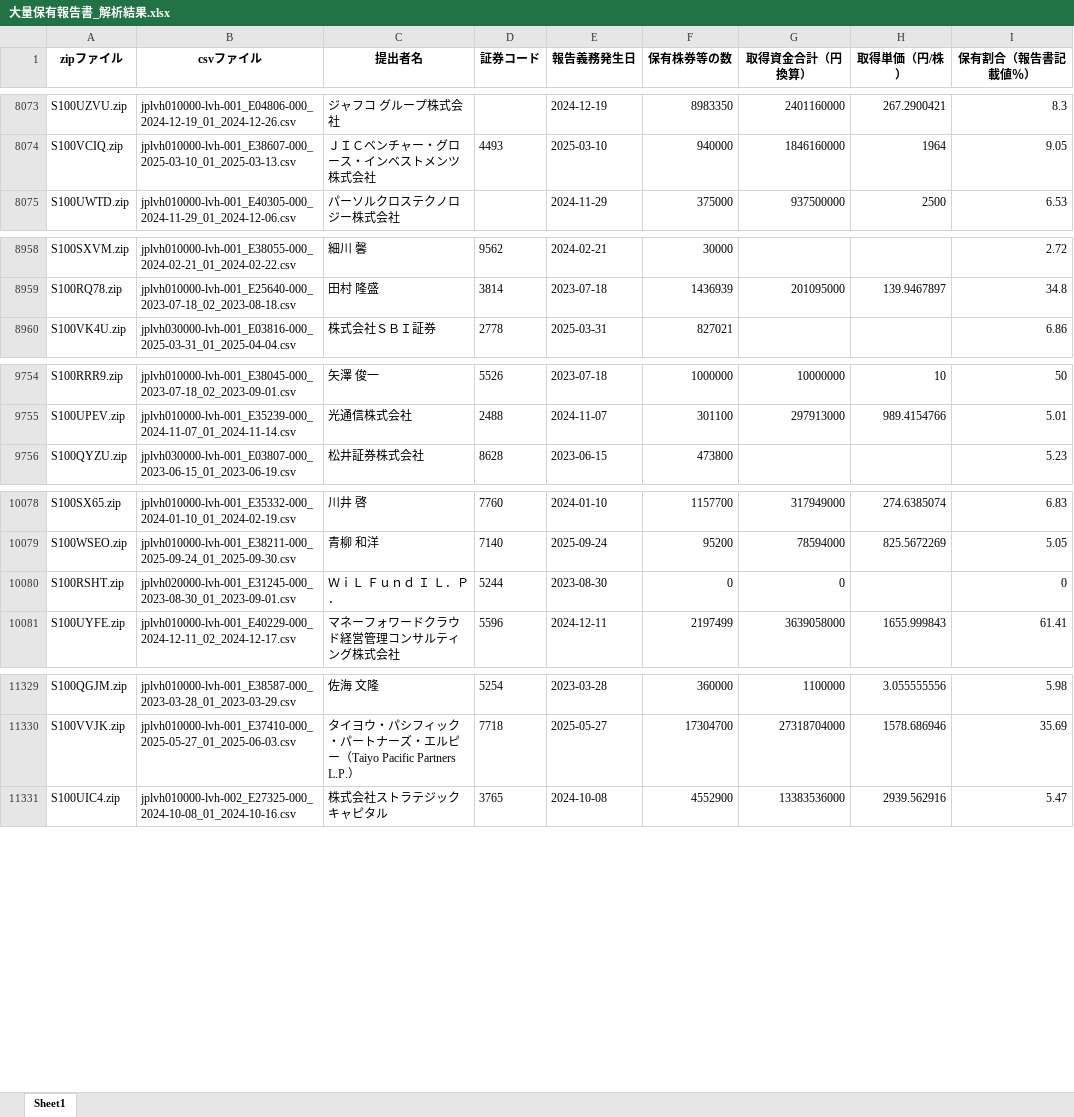
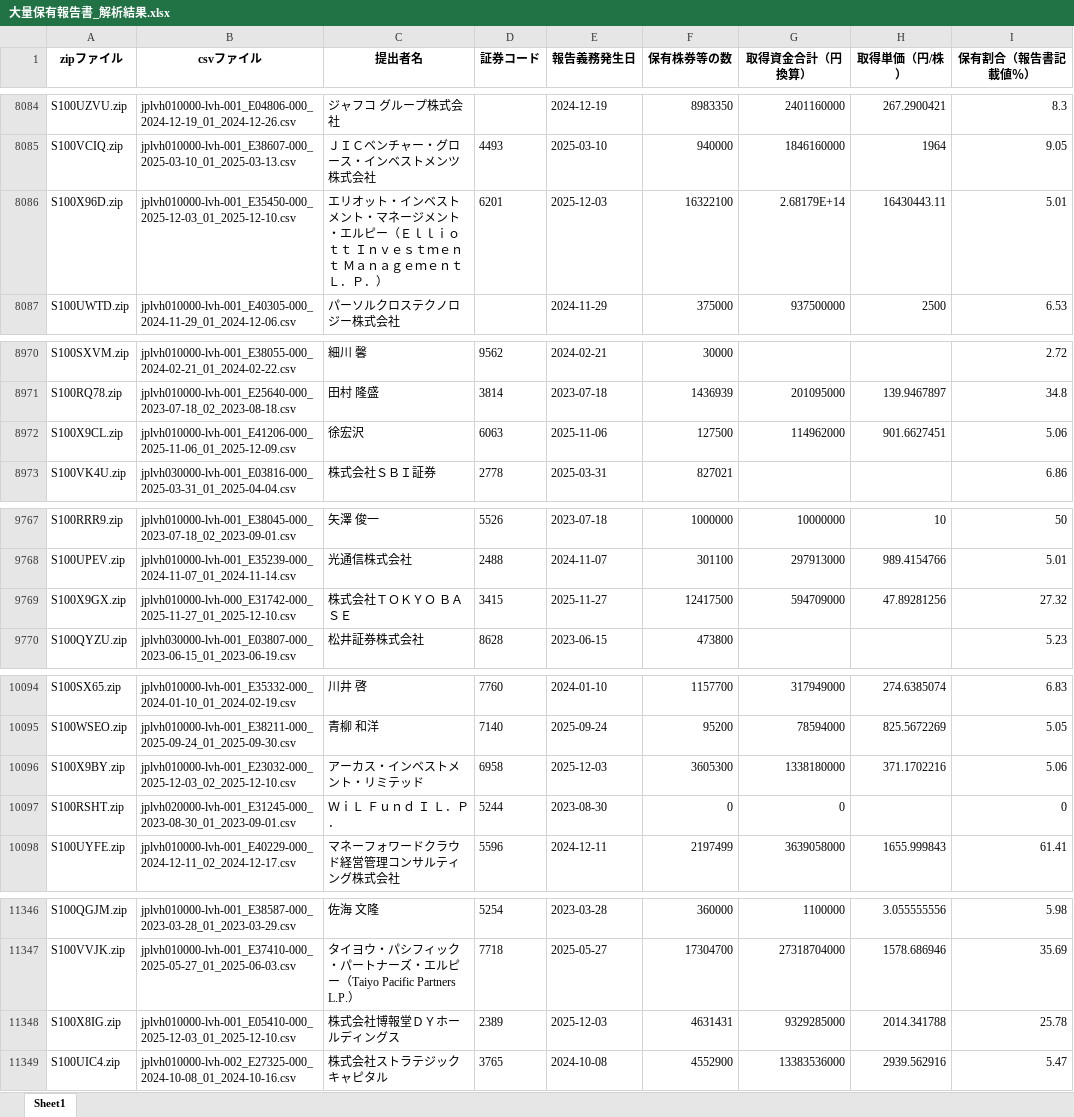
Before and after one commit to harubon1027-pixel/activist-results, an Excel workbook: docs/大量保有報告書_解析結果.xlsx, sheet Sheet1, drawn as a sheet; only a part is shown, gaps mark what is left out; values as stored, in another font and other column widths than the file's, no borders; the diff covers the shown part only; the diff names each change by its address in the sheet, - before the commit and + after, or states it on an @@ line.

```diff
--- a/docs/大量保有報告書_解析結果.xlsx (sheet Sheet1)
+++ b/docs/大量保有報告書_解析結果.xlsx (sheet Sheet1)
+row 8086: S100X96D.zip | jplvh010000-lvh-001_E35450-000_2025-12-03_01_2025-12-10.csv | エリオット・インベストメント・マネージメント・エルピー（Ｅｌｌｉｏｔｔ Ｉｎｖｅｓｔｍｅｎｔ Ｍａｎａｇｅｍｅｎｔ Ｌ．Ｐ．） | 6201 | 2025-12-03 | 16322100 | 2.68179E+14 | 16430443.11 | 5.01
+row 8972: S100X9CL.zip | jplvh010000-lvh-001_E41206-000_2025-11-06_01_2025-12-09.csv | 徐宏沢 | 6063 | 2025-11-06 | 127500 | 114962000 | 901.6627451 | 5.06
+row 9769: S100X9GX.zip | jplvh010000-lvh-000_E31742-000_2025-11-27_01_2025-12-10.csv | 株式会社ＴＯＫＹＯ ＢＡＳＥ | 3415 | 2025-11-27 | 12417500 | 594709000 | 47.89281256 | 27.32
+row 10096: S100X9BY.zip | jplvh010000-lvh-001_E23032-000_2025-12-03_02_2025-12-10.csv | アーカス・インベストメント・リミテッド | 6958 | 2025-12-03 | 3605300 | 1338180000 | 371.1702216 | 5.06
+row 11348: S100X8IG.zip | jplvh010000-lvh-001_E05410-000_2025-12-03_01_2025-12-10.csv | 株式会社博報堂ＤＹホールディングス | 2389 | 2025-12-03 | 4631431 | 9329285000 | 2014.341788 | 25.78
```
Also changed, not shown: 15 added rows elsewhere in this sheet, docs/アクティビスト銘柄_資産判定.xlsx, docs/アクティビスト銘柄一覧.xlsx.
